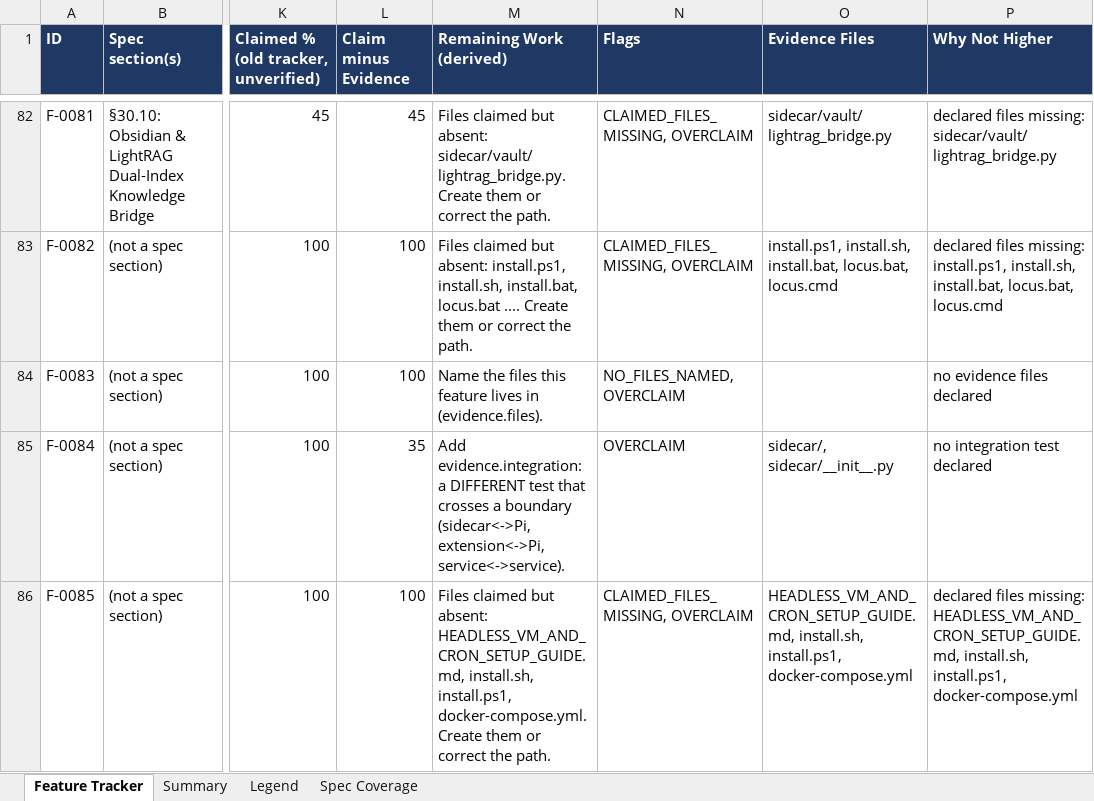
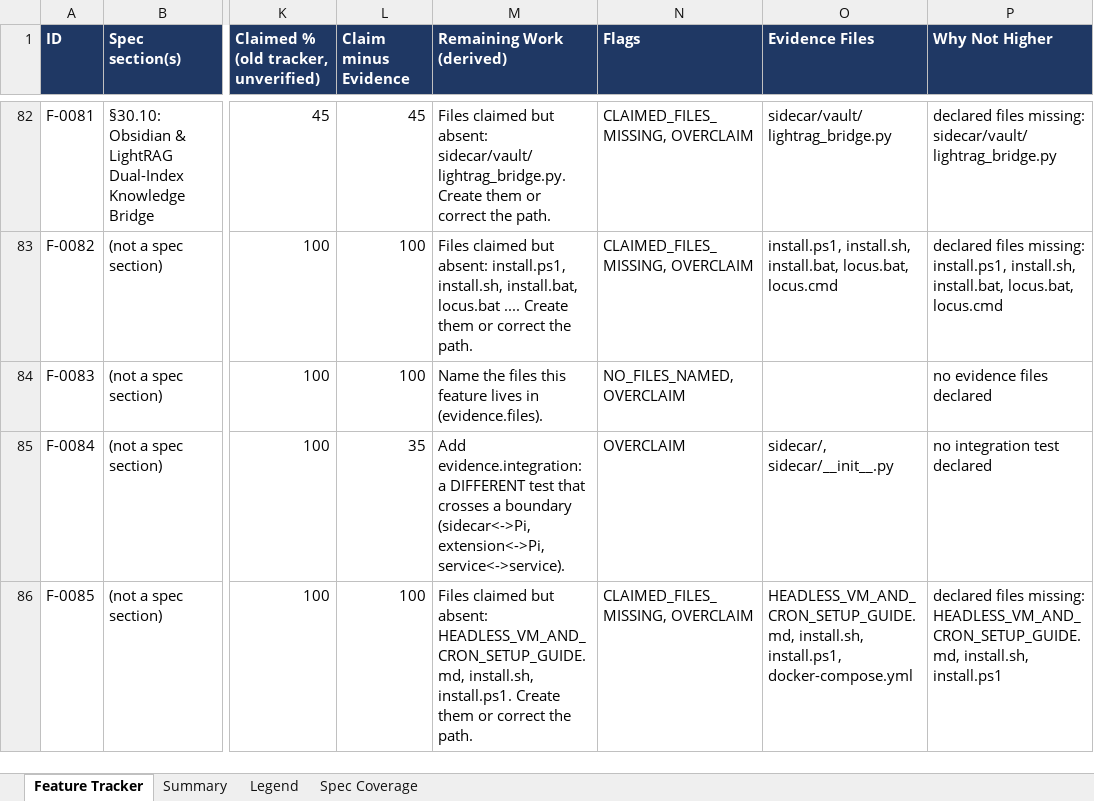
Before and after one commit to Shivamxp23/Locus-OS, an Excel workbook: .keysndocs/Documentation/Implementation Plans/Implementation Report/Locus_Implementation_Tracker.xlsx, sheet Feature Tracker, drawn as a sheet; only a part is shown, gaps mark what is left out; values as stored, in another font and other column widths than the file's, no borders; the diff covers the shown part only; the diff names each change by its address in the sheet, - before the commit and + after, or states it on an @@ line.

Commit message:
feat(US-03): harden docker-compose port bindings and CouchDB password policy

```diff
--- a/.keysndocs/Documentation/Implementation Plans/Implementation Report/Locus_Implementation_Tracker.xlsx (sheet Feature Tracker)
+++ b/.keysndocs/Documentation/Implementation Plans/Implementation Report/Locus_Implementation_Tracker.xlsx (sheet Feature Tracker)
-M86 (Remaining Work (derived)): …HEADLESS_VM_AND_CRON_SETUP_GUIDE.md, install.sh, install.ps1, docker-compose.yml. Create them…
+M86 (Remaining Work (derived)): …HEADLESS_VM_AND_CRON_SETUP_GUIDE.md, install.sh, install.ps1. Create them…
-P86 (Why Not Higher): …HEADLESS_VM_AND_CRON_SETUP_GUIDE.md, install.sh, install.ps1, docker-compose.yml
+P86 (Why Not Higher): …HEADLESS_VM_AND_CRON_SETUP_GUIDE.md, install.sh, install.ps1
```
Also changed, not shown: 11 edited cells and cell formats elsewhere in this sheet, sheet Summary, 9 other files.
